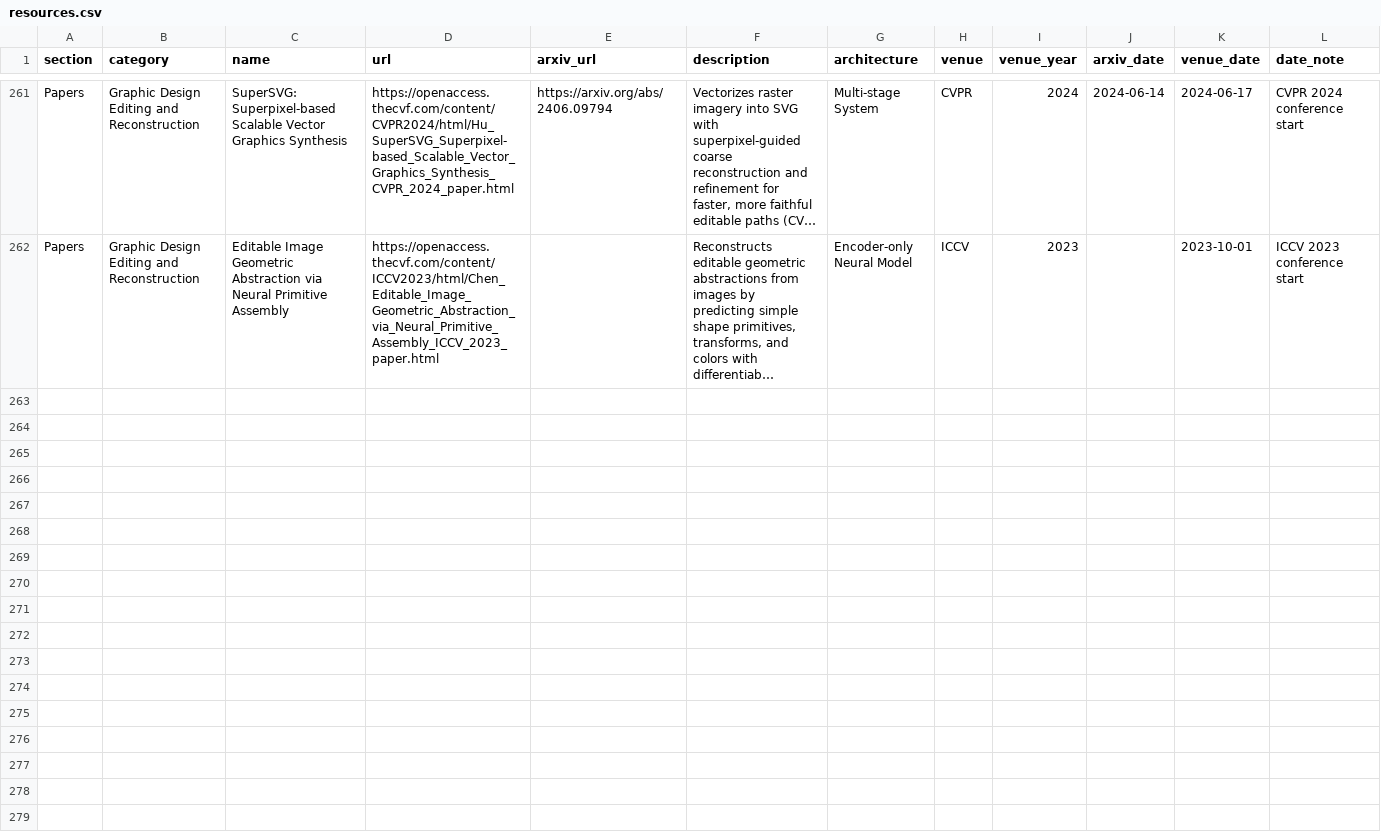
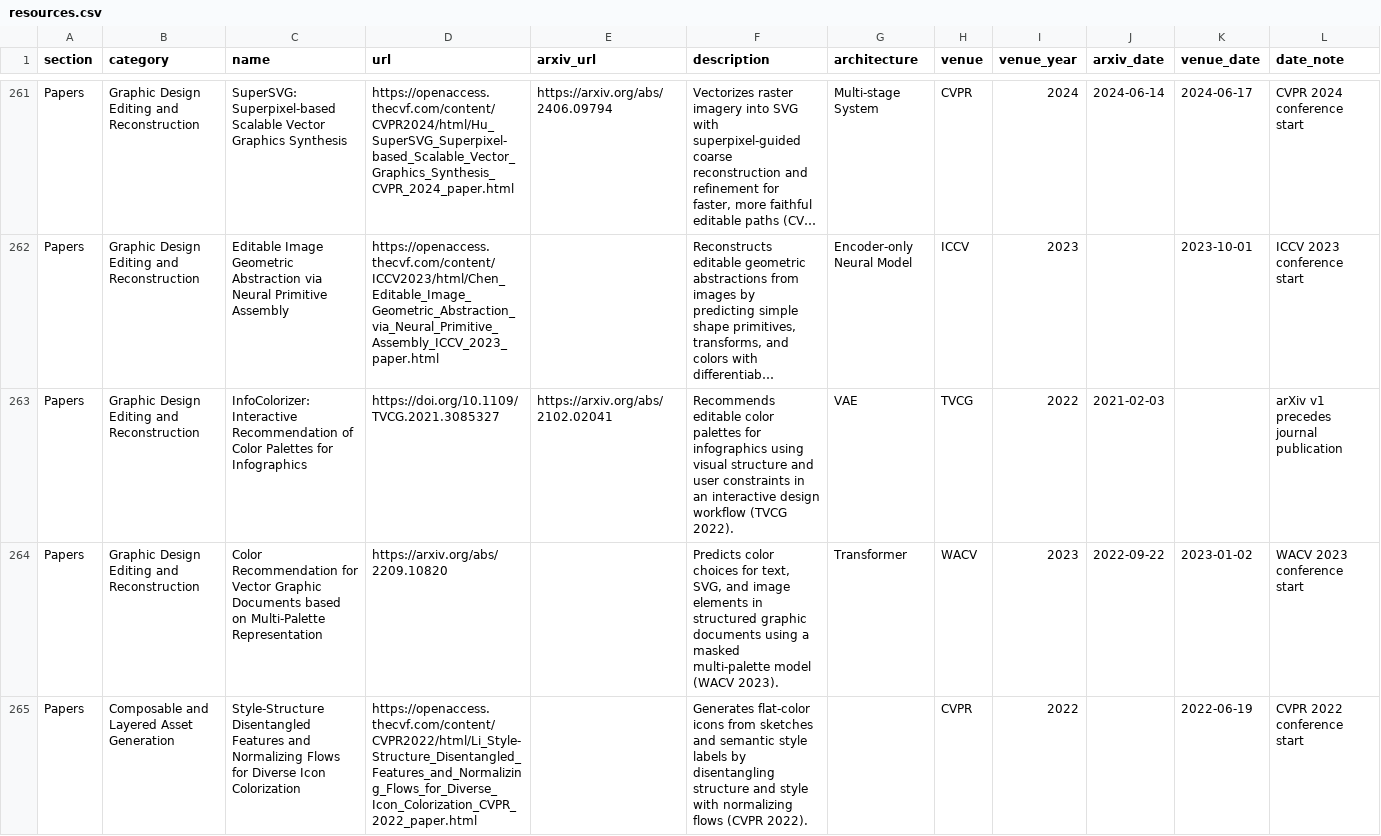
Before and after one commit to creative-graphic-design/awesome-creative-graphic-design-generation, a CSV file: data/resources.csv, drawn as a sheet; only a part is shown, gaps mark what is left out; long unchanged cells end in …; the diff names each change by its address in the sheet, - before the commit and + after, or states it on an @@ line.

Commit message:
Add graphic design palette recommendation and icon colorization studies (#132)
* catalog: add infographic palette and icon colorization research

* docs: regenerate catalog with graphic design color research

```diff
--- a/data/resources.csv
+++ b/data/resources.csv
+row 263: Papers | Graphic Design Editing and Reconstruction | InfoColorizer: Interactive Recommendation of Color Palettes for Infographics | https://doi.org/10.1109/TVCG.2021.3085327 | https://arxiv.org/abs/2102.02041 | Recommends editable color palettes for infographics using visual structure and user constraints in an interactive design workflow (TVCG 2022). | VAE | TVCG | 2022 | 2021-02-03 |  | arXiv v1 precedes journal publication
+row 264: Papers | Graphic Design Editing and Reconstruction | Color Recommendation for Vector Graphic Documents based on Multi-Palette Representation | https://arxiv.org/abs/2209.10820 |  | Predicts color choices for text, SVG, and image elements in structured graphic documents using a masked multi-palette model (WACV 2023). | Transformer | WACV | 2023 | 2022-09-22 | 2023-01-02 | WACV 2023 conference start
+row 265: Papers | Composable and Layered Asset Generation | Style-Structure Disentangled Features and Normalizing Flows for Diverse Icon Colorization | https://openaccess.thecvf.com/content/CVPR2022/html/Li_Style-Structure_Disentangled_Features_and_Normalizing_Flows_for_Diverse_Icon_Colorization_CVPR_2022_paper.html |  | Generates flat-color icons from sketches and semantic style labels by disentangling structure and style with normalizing flows (CVPR 2022). |  | CVPR | 2022 |  | 2022-06-19 | CVPR 2022 conference start
```
Also changed, not shown: 1 other file.
